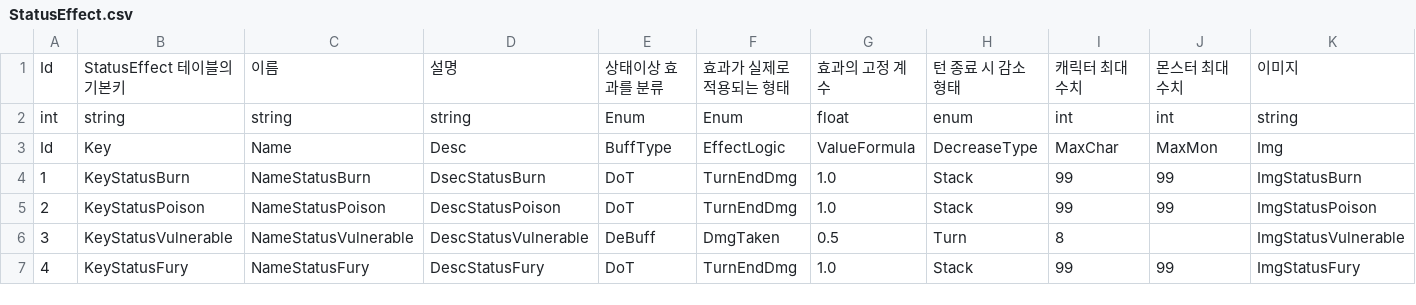
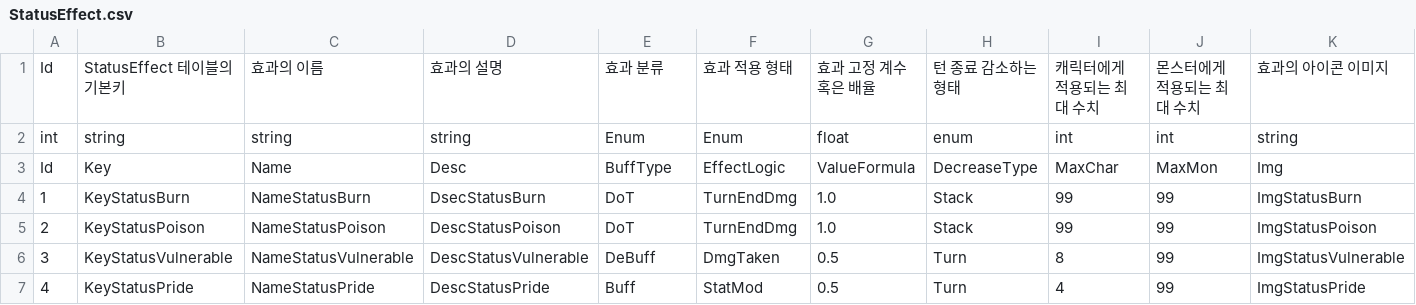
Before and after one commit to GreedSpirit/Hexagon, a CSV file: Assets/Resources/StatusEffect.csv, drawn as a sheet.

Commit message:
[Feat] Status Pride, StatusEffect
Fury 삭제, Pride (오만)추가

StatusEffect CSV ver4 변경

```diff
--- a/Assets/Resources/StatusEffect.csv
+++ b/Assets/Resources/StatusEffect.csv
@@ -1,2 +1,2 @@
-Id,StatusEffect 테이블의 기본키,이름,설명,상태이상 효과를 분류,효과가 실제로 적용되는 형태,효과의 고정 계수,턴 종료 시 감소 형태,캐릭터 최대 수치,몬스터 최대 수치,이미지
+Id,StatusEffect 테이블의 기본키,효과의 이름,효과의 설명,효과 분류,효과 적용 형태,효과 고정 계수 혹은 배율,턴 종료 감소하는 형태,캐릭터에게 적용되는 최대 수치,몬스터에게 적용되는 최대 수치,효과의 아이콘 이미지
 int,string,string,string,Enum,Enum,float,enum,int,int,string
@@ -5,3 +5,3 @@ Id,Key,Name,Desc,BuffType,EffectLogic,ValueFormula,DecreaseType,MaxChar,MaxMon,I
 2,KeyStatusPoison,NameStatusPoison,DescStatusPoison,DoT,TurnEndDmg,1.0,Stack,99,99,ImgStatusPoison
-3,KeyStatusVulnerable,NameStatusVulnerable,DescStatusVulnerable,DeBuff,DmgTaken,0.5,Turn,8,,ImgStatusVulnerable
-4,KeyStatusFury,NameStatusFury,DescStatusFury,DoT,TurnEndDmg,1.0,Stack,99,99,ImgStatusFury
+3,KeyStatusVulnerable,NameStatusVulnerable,DescStatusVulnerable,DeBuff,DmgTaken,0.5,Turn,8,99,ImgStatusVulnerable
+4,KeyStatusPride,NameStatusPride,DescStatusPride,Buff,StatMod,0.5,Turn,4,99,ImgStatusPride
```
Also changed, not shown: Assets/Resources/Card.csv, 10 other files.
